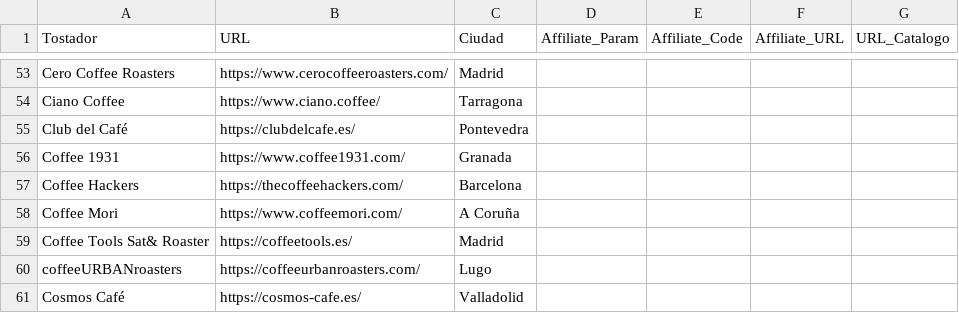
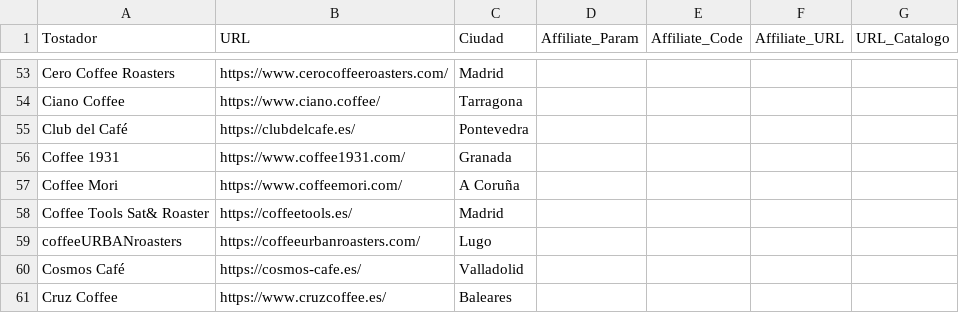
Before and after one commit to cafeteros2026/cafedeespecialidad, a CSV file: lista_tostadores.csv, drawn as a sheet; only a part is shown, gaps mark what is left out; the shorter side is filled out with more unchanged rows.

Commit message:
Update lista_tostadores.csv

```diff
--- a/lista_tostadores.csv
+++ b/lista_tostadores.csv
@@ -56,3 +56,2 @@ Club del Café;https://clubdelcafe.es/;Pontevedra;;;;
 Coffee 1931;https://www.coffee1931.com/;Granada;;;;
-Coffee Hackers;https://thecoffeehackers.com/;Barcelona;;;;
 Coffee Mori;https://www.coffeemori.com/;A Coruña;;;;
```
